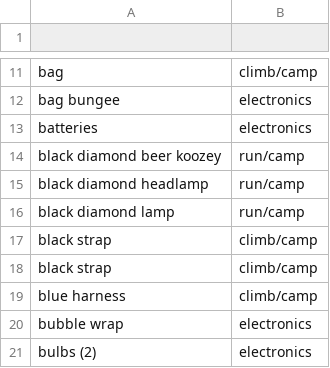
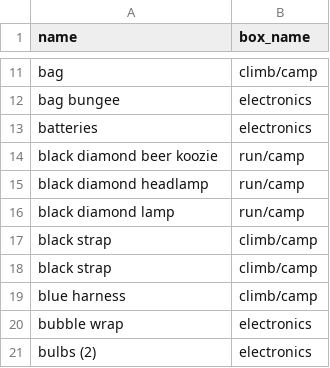
Before and after one commit to kindredp/gearbox-v1, a CSV file: lib/seeds/gear.csv, drawn as a sheet; only a part is shown, gaps mark what is left out; the diff names each change by its address in the sheet, - before the commit and + after, or states it on an @@ line.

Commit message:
Add CSV importer in gears/index, display imported rows in table

```diff
--- a/lib/seeds/gear.csv
+++ b/lib/seeds/gear.csv
-row 1: (empty)
+row 1: name | box_name
-A14 (name): black diamond beer koozey
+A14 (name): black diamond beer koozie
```
Also changed, not shown: 5 other files.
